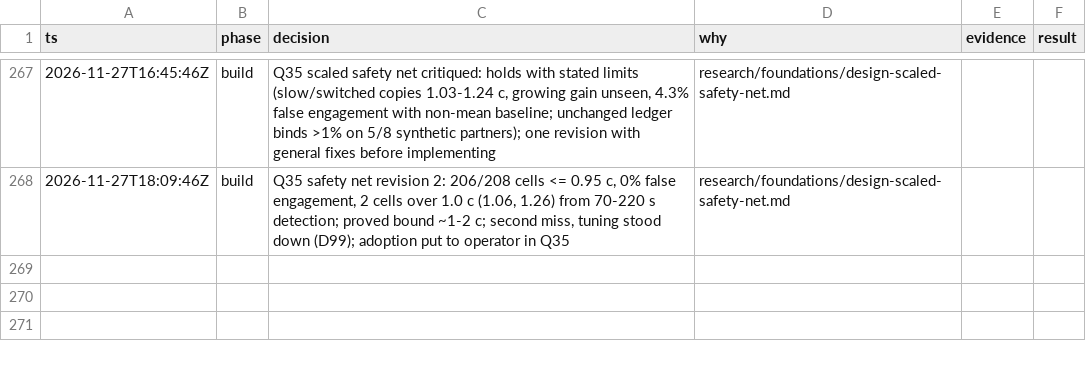
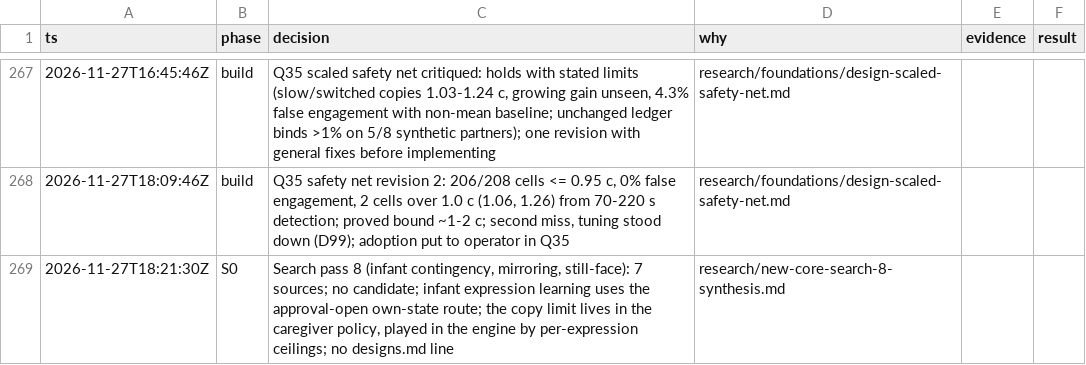
Before and after one commit to ailuruth/affect, a TSV file: decisions.tsv, drawn as a sheet; only a part is shown, gaps mark what is left out; the diff names each change by its address in the sheet, - before the commit and + after, or states it on an @@ line.

```diff
--- a/decisions.tsv
+++ b/decisions.tsv
+row 269: 2026-11-27T18:21:30Z | S0 | Search pass 8 (infant contingency, mirroring, still-face): 7 sources; no candidate; infant expression learning uses the approval-open own-state route; the copy limit lives in the caregiver policy, played in the engine by per-expression ceilings; no designs.md line | research/new-core-search-8-synthesis.md
```
Also changed, not shown: 10 other files.
